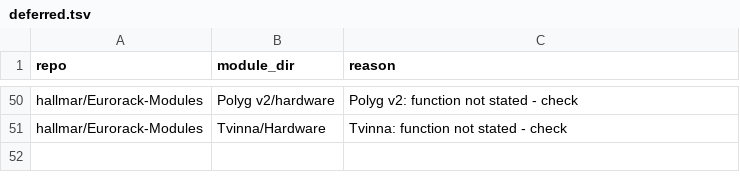
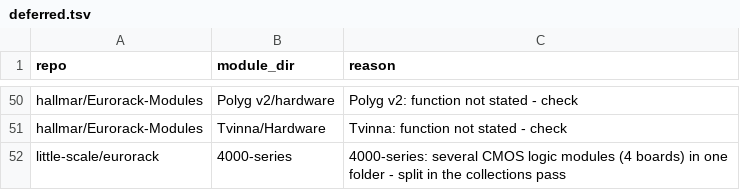
Before and after one commit to daaaaaaaaaniel/my-awesome-eurorack, a TSV file: data/deferred.tsv, drawn as a sheet; only a part is shown, gaps mark what is left out; the diff names each change by its address in the sheet, - before the commit and + after, or states it on an @@ line.

```diff
--- a/data/deferred.tsv
+++ b/data/deferred.tsv
+row 52: little-scale/eurorack | 4000-series | 4000-series: several CMOS logic modules (4 boards) in one folder - split in the collections pass
```
Also changed, not shown: data/modules.tsv, data/runlist.tsv, 5 other files.
